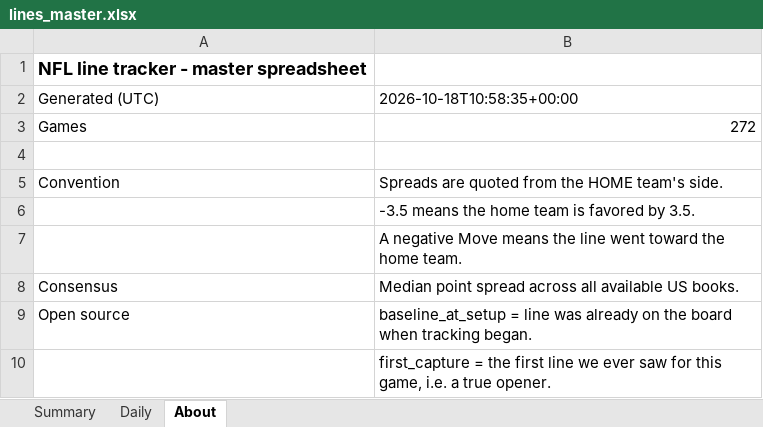
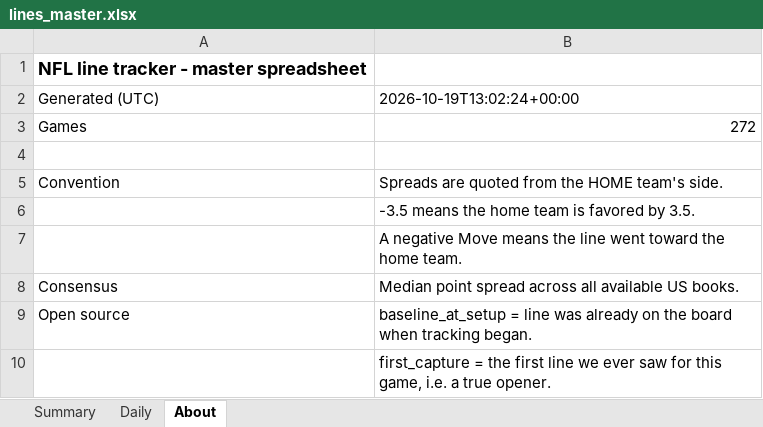
Before and after one commit to G4-Admin/nfl-line-tracker, an Excel workbook: data/lines_master.xlsx, sheet About, drawn as a sheet; values as stored, in another font and other column widths than the file's, no borders; the diff names each change by its address in the sheet, - before the commit and + after, or states it on an @@ line.

```diff
--- a/data/lines_master.xlsx (sheet About)
+++ b/data/lines_master.xlsx (sheet About)
-B2: 2026-10-18T10:58:35+00:00
+B2: 2026-10-19T13:02:24+00:00
```
Also changed, not shown: sheet Daily, sheet Summary, 6 other files.
